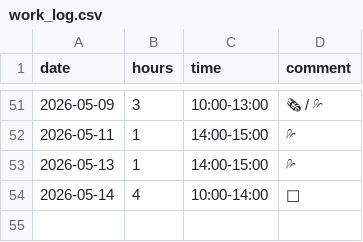
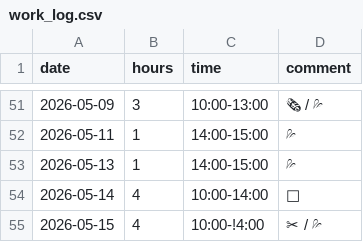
Before and after one commit to YiffyWerewolvesInThePines/wcal, a CSV file: work_log.csv, drawn as a sheet; only a part is shown, gaps mark what is left out; the diff names each change by its address in the sheet, - before the commit and + after, or states it on an @@ line.

Commit message:
Update work_log.csv

```diff
--- a/work_log.csv
+++ b/work_log.csv
+row 55: 2026-05-15 | 4 | 10:00-!4:00 | ✂ / 💦
```
